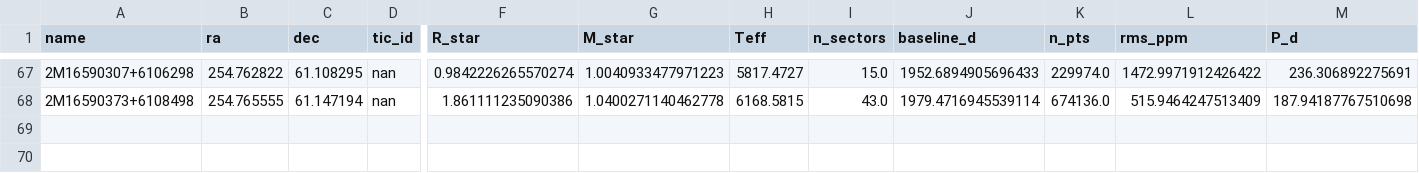
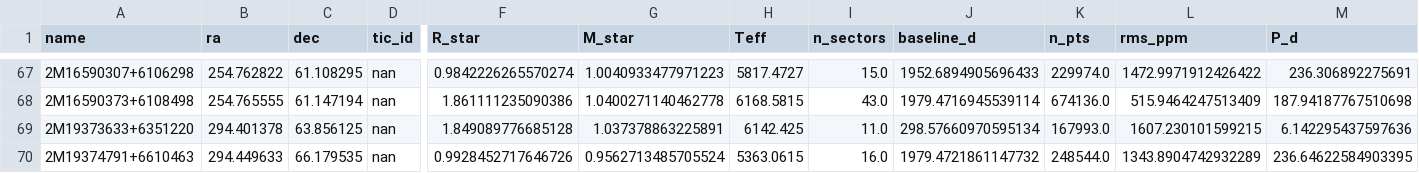
Before and after one commit to Raynergy-svg/ccr-coherent-capture-theory, a CSV file: widernet_bls_results.csv, drawn as a sheet; only a part is shown, gaps mark what is left out; rows hold the shown columns only; the diff names each change by its address in the sheet, - before the commit and + after, or states it on an @@ line.

```diff
--- a/widernet_bls_results.csv
+++ b/widernet_bls_results.csv
+row 69: 2M19373633+6351220 | 294.401378 | 63.856125 | nan | 1.849089776685128 | 1.037378863225891 | 6142.425 | 11.0 | 298.57660970595134 | 167993.0 | 1607.230101599215 | 6.142295437597636
+row 70: 2M19374791+6610463 | 294.449633 | 66.179535 | nan | 0.9928452717646726 | 0.9562713485705524 | 5363.0615 | 16.0 | 1979.4721861147732 | 248544.0 | 1343.8904742932289 | 236.64622584903395
```
Also changed, not shown: 3 other files.
